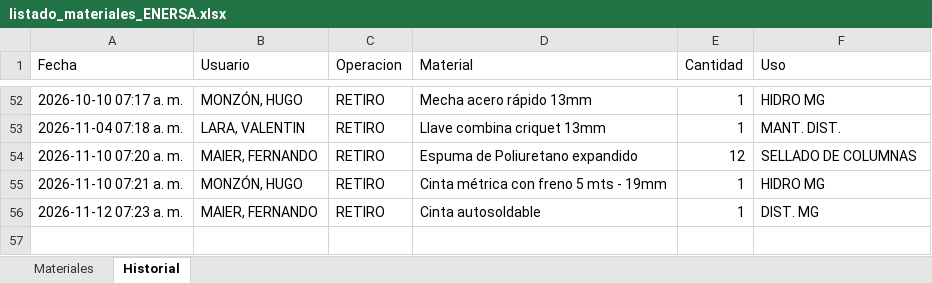
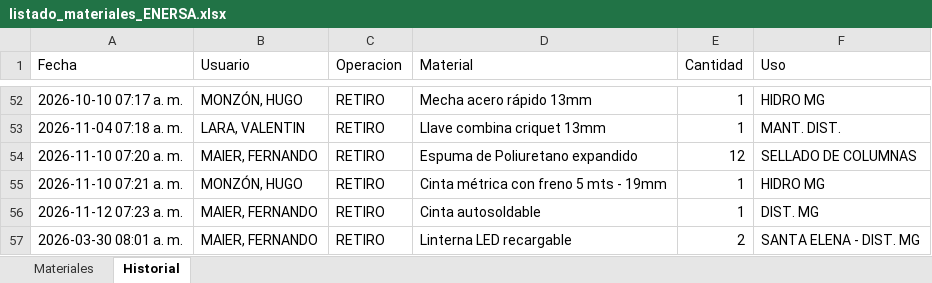
Before and after one commit to LEAVERA77/MaterialesNoMatriculados, an Excel workbook: listado_materiales_ENERSA.xlsx, sheet Historial, drawn as a sheet; only a part is shown, gaps mark what is left out; values as stored, in another font and other column widths than the file's, no borders; the diff names each change by its address in the sheet, - before the commit and + after, or states it on an @@ line.

```diff
--- a/listado_materiales_ENERSA.xlsx (sheet Historial)
+++ b/listado_materiales_ENERSA.xlsx (sheet Historial)
+row 57: 2026-03-30 08:01 a. m. | MAIER, FERNANDO | RETIRO | Linterna LED recargable | 2 | SANTA ELENA - DIST. MG
```
Also changed, not shown: sheet Materiales.
